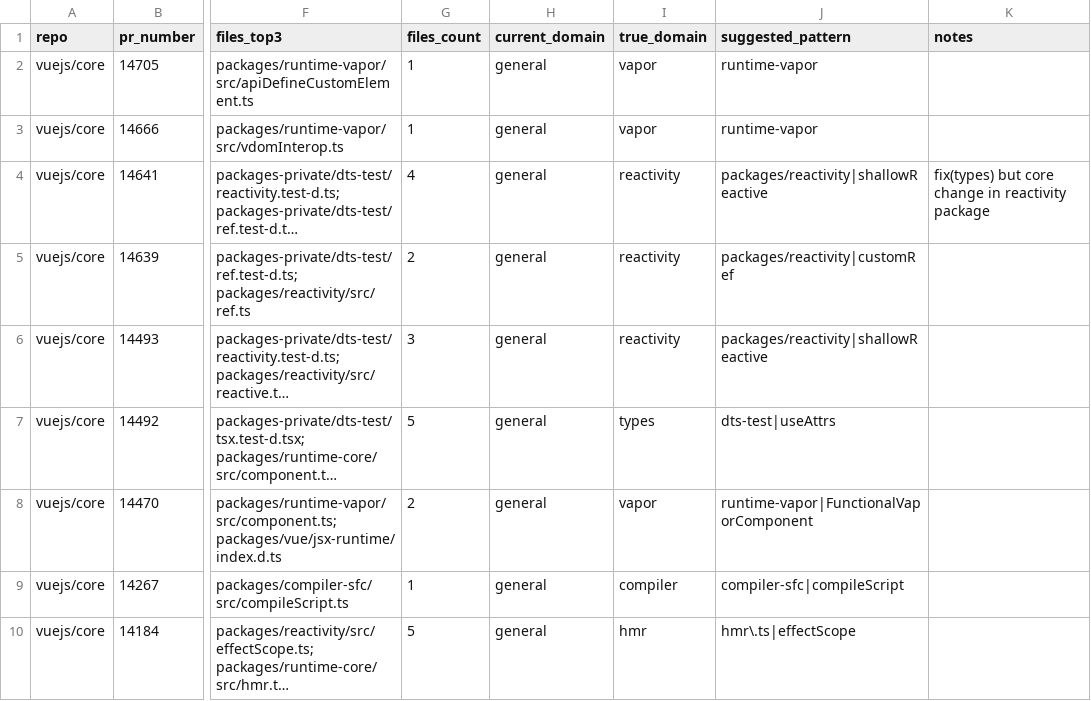
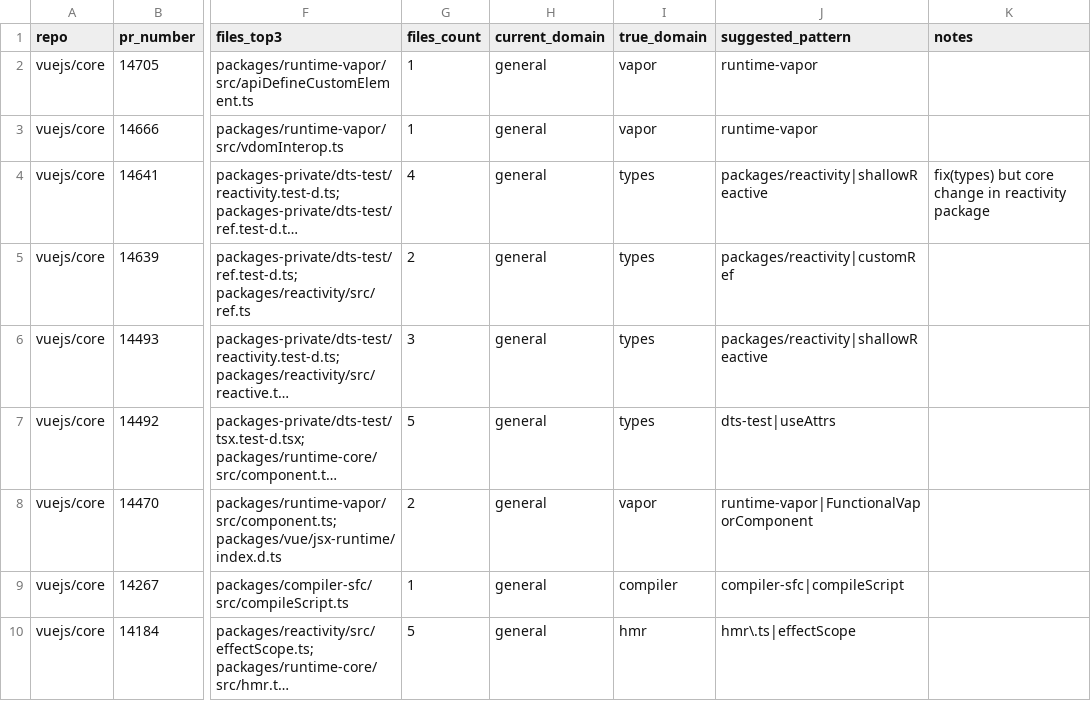
Before and after one commit to rladmsgh34/ai-dev-loop-analyzer, a CSV file: data/sampling/vuejs-core-2026-04-26.csv, drawn as a sheet; only a part is shown, gaps mark what is left out; long unchanged cells end in …; the diff covers the shown part only; the diff names each change by its address in the sheet, - before the commit and + after, or states it on an @@ line.

```diff
--- a/data/sampling/vuejs-core-2026-04-26.csv
+++ b/data/sampling/vuejs-core-2026-04-26.csv
-I4:I6 (true_domain): reactivity
+I4:I6 (true_domain): types
```
Also changed, not shown: 12 edited cells elsewhere in this file, data/sampling/vercel-nextjs-2026-04-26.csv, 5 other files.
